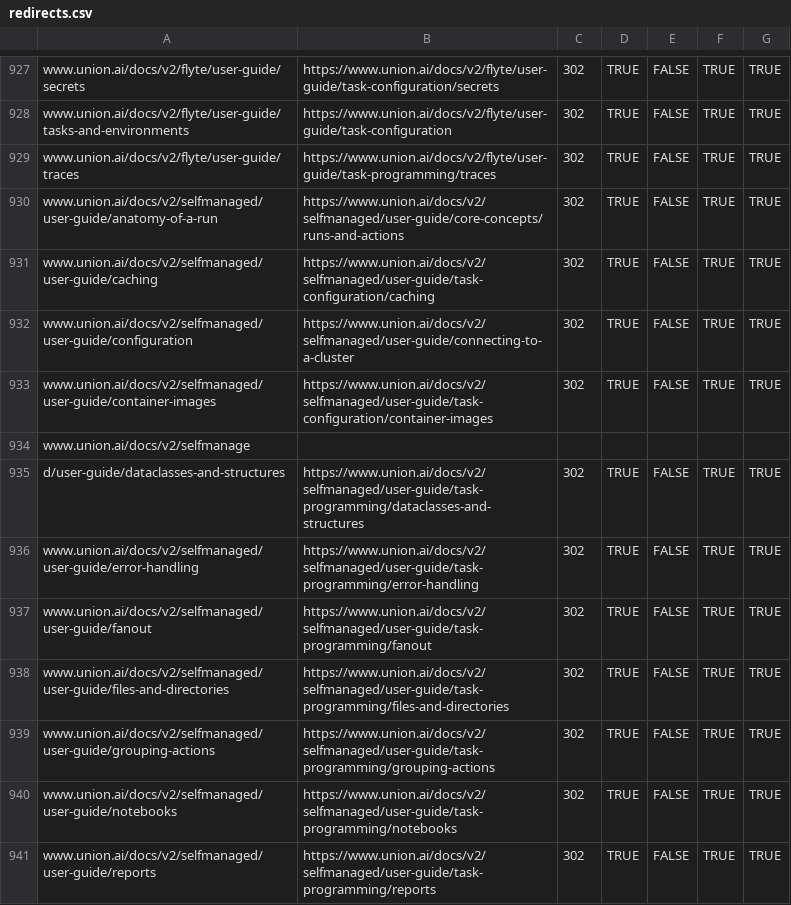
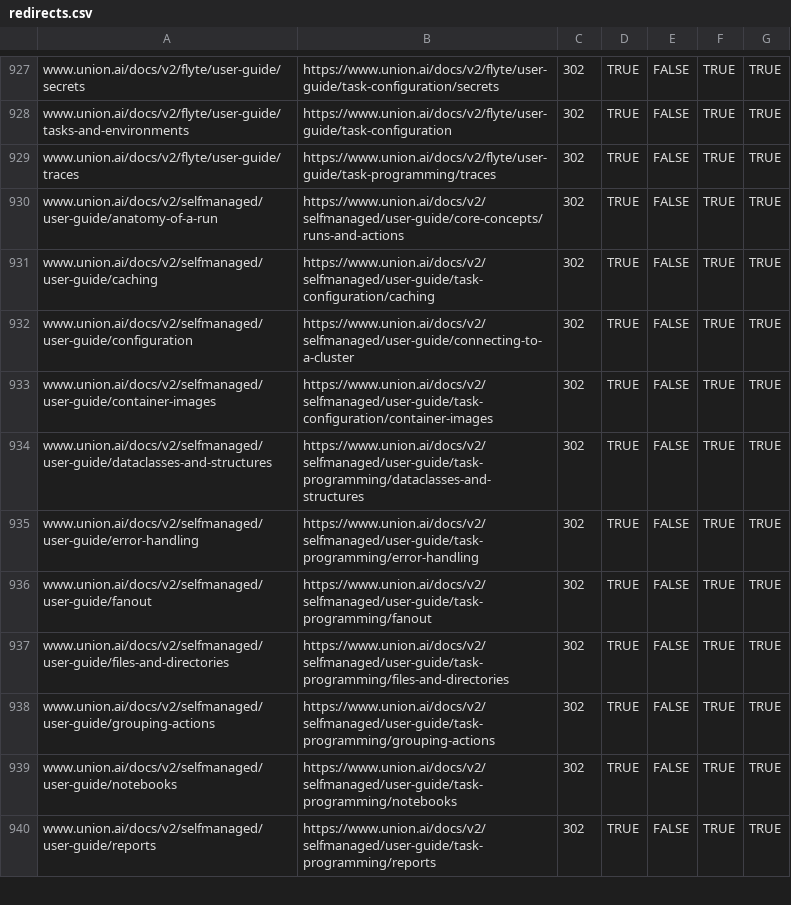
Before and after one commit to unionai/unionai-docs-infra, a CSV file: redirects.csv, drawn as a sheet; only a part is shown, gaps mark what is left out.

```diff
--- a/redirects.csv
+++ b/redirects.csv
@@ -933,4 +933,3 @@ www.union.ai/docs/v2/selfmanaged/user-guide/configuration,https://www.union.ai/d
 www.union.ai/docs/v2/selfmanaged/user-guide/container-images,https://www.union.ai/docs/v2/selfmanaged/user-guide/task-configuration/container-images,302,TRUE,FALSE,TRUE,TRUE
-www.union.ai/docs/v2/selfmanage
-d/user-guide/dataclasses-and-structures,https://www.union.ai/docs/v2/selfmanaged/user-guide/task-programming/dataclasses-and-structures,302,TRUE,FALSE,TRUE,TRUE
+www.union.ai/docs/v2/selfmanaged/user-guide/dataclasses-and-structures,https://www.union.ai/docs/v2/selfmanaged/user-guide/task-programming/dataclasses-and-structures,302,TRUE,FALSE,TRUE,TRUE
 www.union.ai/docs/v2/selfmanaged/user-guide/error-handling,https://www.union.ai/docs/v2/selfmanaged/user-guide/task-programming/error-handling,302,TRUE,FALSE,TRUE,TRUE
```
